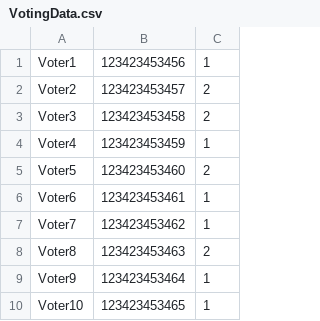
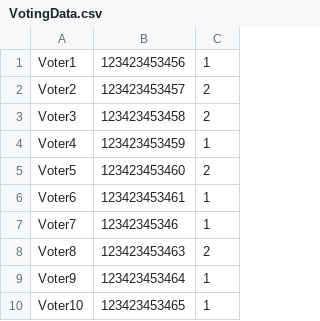
Before and after one commit to SatoshiKazuma/MiniVotingSystem, a CSV file: VotingData.csv, drawn as a sheet.

```diff
--- a/VotingData.csv
+++ b/VotingData.csv
@@ -6,3 +6,3 @@ Voter5,123423453460,2
 Voter6,123423453461,1
-Voter7,123423453462,1
+Voter7,12342345346,1
 Voter8,123423453463,2
```
Also changed, not shown: 2 other files.
